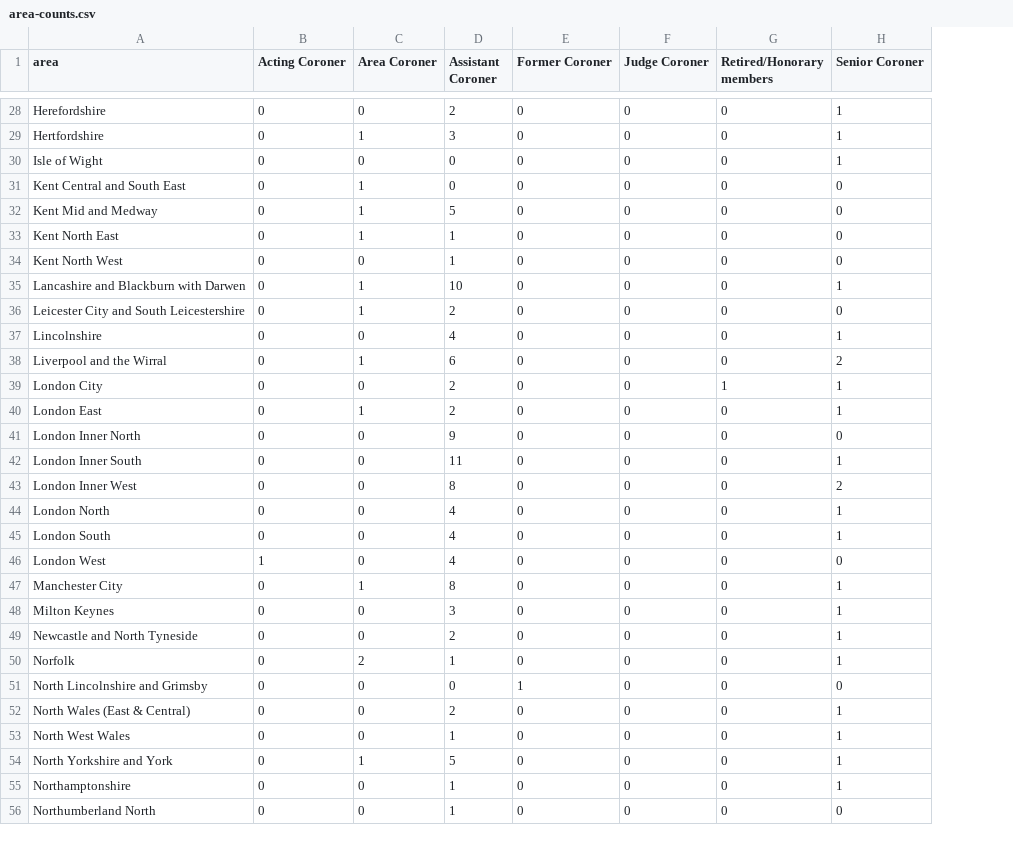
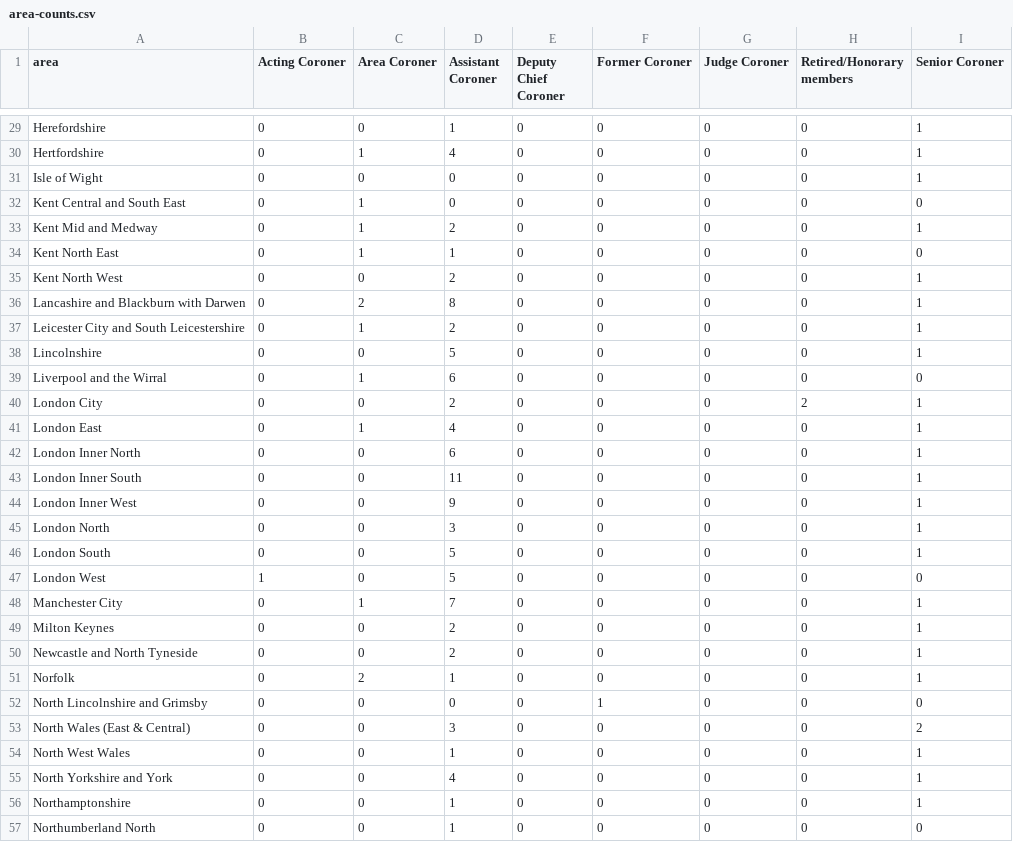
Before and after one commit to Mr-Helpful/preventable-deaths-scraper, a CSV file: src/analyse/counts/data/name/area-counts.csv, drawn as a sheet; only a part is shown, gaps mark what is left out; addresses are those after the commit; the diff covers the shown part only; the diff names each change by its address in the sheet, - before the commit and + after, or states it on an @@ line.

```diff
--- a/src/analyse/counts/data/name/area-counts.csv
+++ b/src/analyse/counts/data/name/area-counts.csv
+column E (Deputy Chief Coroner), rows 29-57: all 0
-D29 (Assistant Coroner): 2
+D29 (Assistant Coroner): 1
-D30 (Assistant Coroner): 3
+D30 (Assistant Coroner): 4
-D33 (Assistant Coroner): 5
+D33 (Assistant Coroner): 2
-I33 (Senior Coroner): 0
+I33 (Senior Coroner): 1
-D35 (Assistant Coroner): 1
+D35 (Assistant Coroner): 2
-I35 (Senior Coroner): 0
+I35 (Senior Coroner): 1
-C36 (Area Coroner): 1
+C36 (Area Coroner): 2
-D36 (Assistant Coroner): 10
+D36 (Assistant Coroner): 8
-I37 (Senior Coroner): 0
+I37 (Senior Coroner): 1
-D38 (Assistant Coroner): 4
+D38 (Assistant Coroner): 5
-I39 (Senior Coroner): 2
+I39 (Senior Coroner): 0
-H40 (Retired/Honorary members): 1
+H40 (Retired/Honorary members): 2
-D41 (Assistant Coroner): 2
+D41 (Assistant Coroner): 4
-D42 (Assistant Coroner): 9
+D42 (Assistant Coroner): 6
-I42 (Senior Coroner): 0
+I42 (Senior Coroner): 1
-D44 (Assistant Coroner): 8
+D44 (Assistant Coroner): 9
-I44 (Senior Coroner): 2
+I44 (Senior Coroner): 1
-D45 (Assistant Coroner): 4
+D45 (Assistant Coroner): 3
-D46:D47 (Assistant Coroner): 4
+D46:D47 (Assistant Coroner): 5
-D48 (Assistant Coroner): 8
+D48 (Assistant Coroner): 7
-D49 (Assistant Coroner): 3
+D49 (Assistant Coroner): 2
-D53 (Assistant Coroner): 2
+D53 (Assistant Coroner): 3
-I53 (Senior Coroner): 1
+I53 (Senior Coroner): 2
-C55 (Area Coroner): 1
+C55 (Area Coroner): 0
-D55 (Assistant Coroner): 5
+D55 (Assistant Coroner): 4
```
Also changed, not shown: 1 added row, 1 removed row and 51 edited cells elsewhere in this file, src/analyse/counts/data/area/area-years.csv, src/analyse/counts/data/name/name-years.csv, 26 other files.
